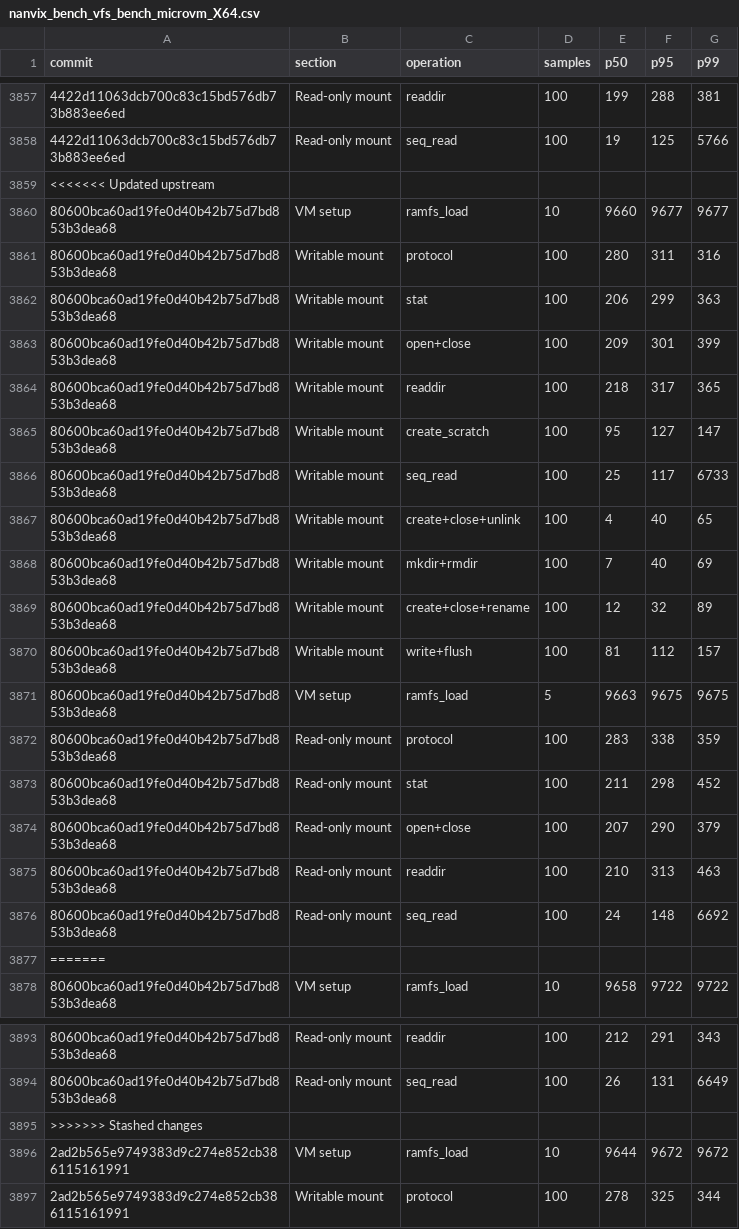
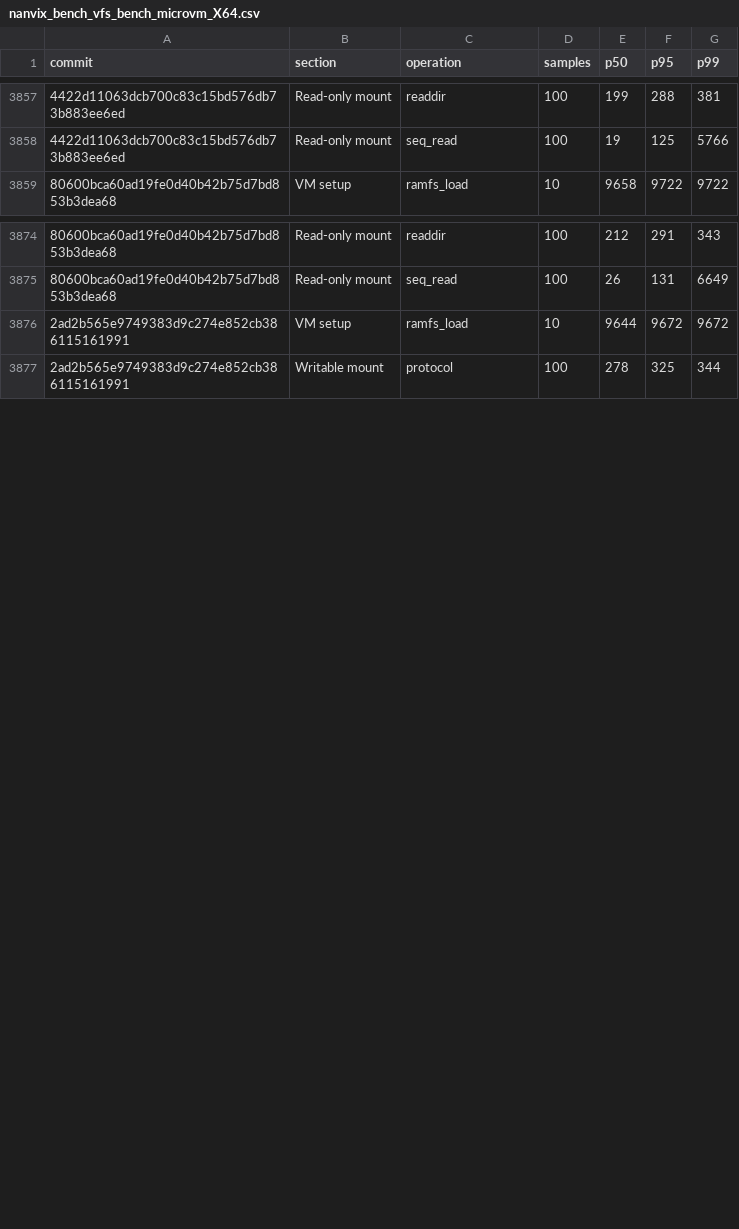
Before and after one commit to nanvix/nanvix, a CSV file: data/windows-baremetal/nanvix_bench_vfs_bench_microvm_X64.csv, drawn as a sheet; only a part is shown, gaps mark what is left out; the diff names each change by its address in the sheet, - before the commit and + after, or states it on an @@ line.

Commit message:
[data] B: Fix Merge Conflicts

```diff
--- a/data/windows-baremetal/nanvix_bench_vfs_bench_microvm_X64.csv
+++ b/data/windows-baremetal/nanvix_bench_vfs_bench_microvm_X64.csv
-row 3859: <<<<<<< Updated upstream
-row 3860: 80600bca60ad19fe0d40b42b75d7bd853b3dea68 | VM setup | ramfs_load | 10 | 9660 | 9677 | 9677
-row 3861: 80600bca60ad19fe0d40b42b75d7bd853b3dea68 | Writable mount | protocol | 100 | 280 | 311 | 316
-row 3862: 80600bca60ad19fe0d40b42b75d7bd853b3dea68 | Writable mount | stat | 100 | 206 | 299 | 363
-row 3863: 80600bca60ad19fe0d40b42b75d7bd853b3dea68 | Writable mount | open+close | 100 | 209 | 301 | 399
-row 3864: 80600bca60ad19fe0d40b42b75d7bd853b3dea68 | Writable mount | readdir | 100 | 218 | 317 | 365
-row 3865: 80600bca60ad19fe0d40b42b75d7bd853b3dea68 | Writable mount | create_scratch | 100 | 95 | 127 | 147
-row 3866: 80600bca60ad19fe0d40b42b75d7bd853b3dea68 | Writable mount | seq_read | 100 | 25 | 117 | 6733
-row 3867: 80600bca60ad19fe0d40b42b75d7bd853b3dea68 | Writable mount | create+close+unlink | 100 | 4 | 40 | 65
-row 3868: 80600bca60ad19fe0d40b42b75d7bd853b3dea68 | Writable mount | mkdir+rmdir | 100 | 7 | 40 | 69
-row 3869: 80600bca60ad19fe0d40b42b75d7bd853b3dea68 | Writable mount | create+close+rename | 100 | 12 | 32 | 89
-row 3870: 80600bca60ad19fe0d40b42b75d7bd853b3dea68 | Writable mount | write+flush | 100 | 81 | 112 | 157
-row 3871: 80600bca60ad19fe0d40b42b75d7bd853b3dea68 | VM setup | ramfs_load | 5 | 9663 | 9675 | 9675
-row 3872: 80600bca60ad19fe0d40b42b75d7bd853b3dea68 | Read-only mount | protocol | 100 | 283 | 338 | 359
-row 3873: 80600bca60ad19fe0d40b42b75d7bd853b3dea68 | Read-only mount | stat | 100 | 211 | 298 | 452
-row 3874: 80600bca60ad19fe0d40b42b75d7bd853b3dea68 | Read-only mount | open+close | 100 | 207 | 290 | 379
-row 3875: 80600bca60ad19fe0d40b42b75d7bd853b3dea68 | Read-only mount | readdir | 100 | 210 | 313 | 463
-row 3876: 80600bca60ad19fe0d40b42b75d7bd853b3dea68 | Read-only mount | seq_read | 100 | 24 | 148 | 6692
-row 3877: =======
-row 3895: >>>>>>> Stashed changes
```
Also changed, not shown: data/windows-baremetal/nanvix_bench_boot_time_microvm_X64.csv, data/windows-baremetal/nanvix_bench_cold_start_microvm_X64.csv, 2 other files.
